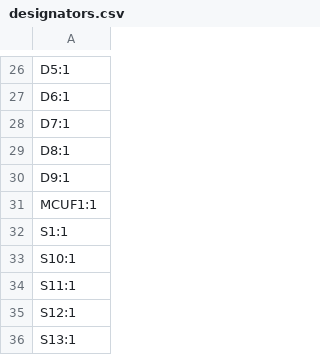
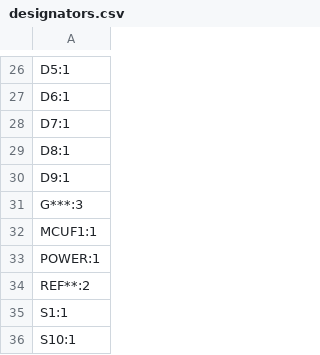
Before and after one commit to lad1337/wings, a CSV file: production/designators.csv, drawn as a sheet; only a part is shown, gaps mark what is left out; the shorter side is filled out with more unchanged rows; the diff names each change by its address in the sheet, - before the commit and + after, or states it on an @@ line.

```diff
--- a/production/designators.csv
+++ b/production/designators.csv
+row 31: G***:3
+row 33: POWER:1
+row 34: REF**:2
```
Also changed, not shown: production/bom.csv, production/positions.csv, 2 other files.
